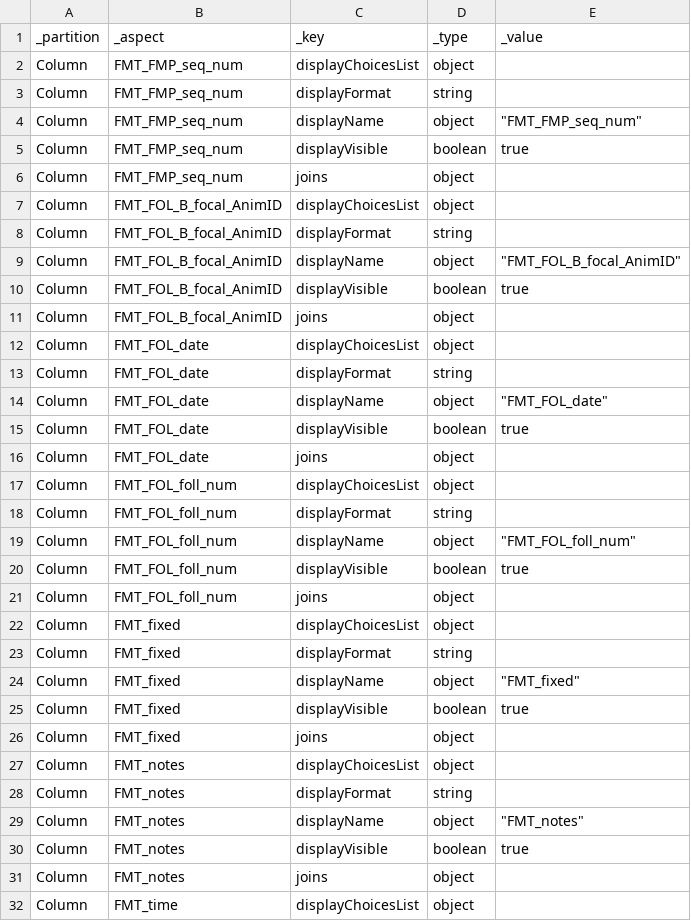
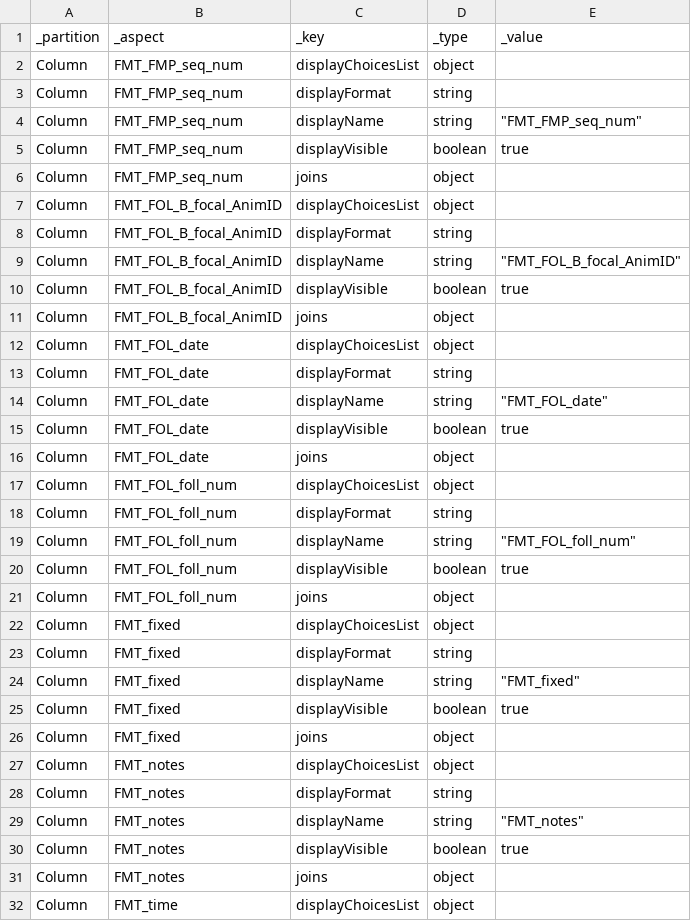
Before and after one commit to magogt/opendatakit.survey-js-clean, a CSV file: app/tables/follow_map_time/properties.csv, drawn as a sheet; only a part is shown; the diff covers the shown part only.

Commit message:
Update control debug artifact, add some scan debug artifacts, update csv assets and properties files to ensure current content.

```diff
--- a/app/tables/follow_map_time/properties.csv
+++ b/app/tables/follow_map_time/properties.csv
@@ -3,3 +3,3 @@ Column,FMT_FMP_seq_num,displayChoicesList,object,""
 Column,FMT_FMP_seq_num,displayFormat,string,""
-Column,FMT_FMP_seq_num,displayName,object,"""FMT_FMP_seq_num"""
+Column,FMT_FMP_seq_num,displayName,string,"""FMT_FMP_seq_num"""
 Column,FMT_FMP_seq_num,displayVisible,boolean,true
@@ -8,3 +8,3 @@ Column,FMT_FOL_B_focal_AnimID,displayChoicesList,object,""
 Column,FMT_FOL_B_focal_AnimID,displayFormat,string,""
-Column,FMT_FOL_B_focal_AnimID,displayName,object,"""FMT_FOL_B_focal_AnimID"""
+Column,FMT_FOL_B_focal_AnimID,displayName,string,"""FMT_FOL_B_focal_AnimID"""
 Column,FMT_FOL_B_focal_AnimID,displayVisible,boolean,true
@@ -13,3 +13,3 @@ Column,FMT_FOL_date,displayChoicesList,object,""
 Column,FMT_FOL_date,displayFormat,string,""
-Column,FMT_FOL_date,displayName,object,"""FMT_FOL_date"""
+Column,FMT_FOL_date,displayName,string,"""FMT_FOL_date"""
 Column,FMT_FOL_date,displayVisible,boolean,true
@@ -18,3 +18,3 @@ Column,FMT_FOL_foll_num,displayChoicesList,object,""
 Column,FMT_FOL_foll_num,displayFormat,string,""
-Column,FMT_FOL_foll_num,displayName,object,"""FMT_FOL_foll_num"""
+Column,FMT_FOL_foll_num,displayName,string,"""FMT_FOL_foll_num"""
 Column,FMT_FOL_foll_num,displayVisible,boolean,true
@@ -23,3 +23,3 @@ Column,FMT_fixed,displayChoicesList,object,""
 Column,FMT_fixed,displayFormat,string,""
-Column,FMT_fixed,displayName,object,"""FMT_fixed"""
+Column,FMT_fixed,displayName,string,"""FMT_fixed"""
 Column,FMT_fixed,displayVisible,boolean,true
@@ -28,3 +28,3 @@ Column,FMT_notes,displayChoicesList,object,""
 Column,FMT_notes,displayFormat,string,""
-Column,FMT_notes,displayName,object,"""FMT_notes"""
+Column,FMT_notes,displayName,string,"""FMT_notes"""
 Column,FMT_notes,displayVisible,boolean,true
```
Also changed, not shown: 1 added row and 1 edited cell elsewhere in this file, app/tables/femaleClients/properties.csv, app/tables/food_bout/properties.csv, 41 other files.
